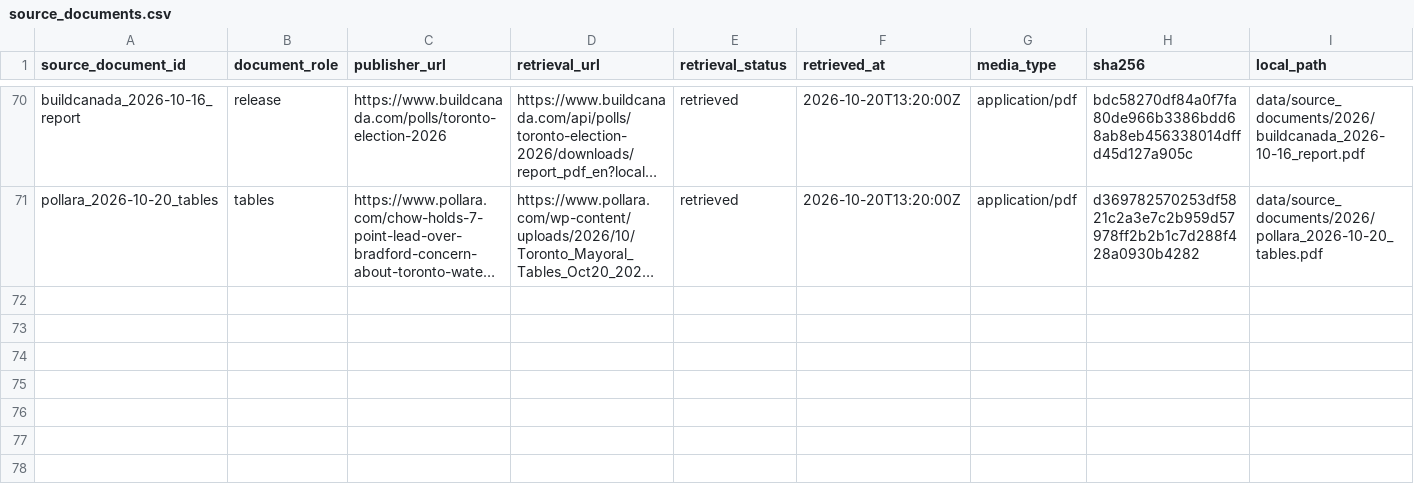
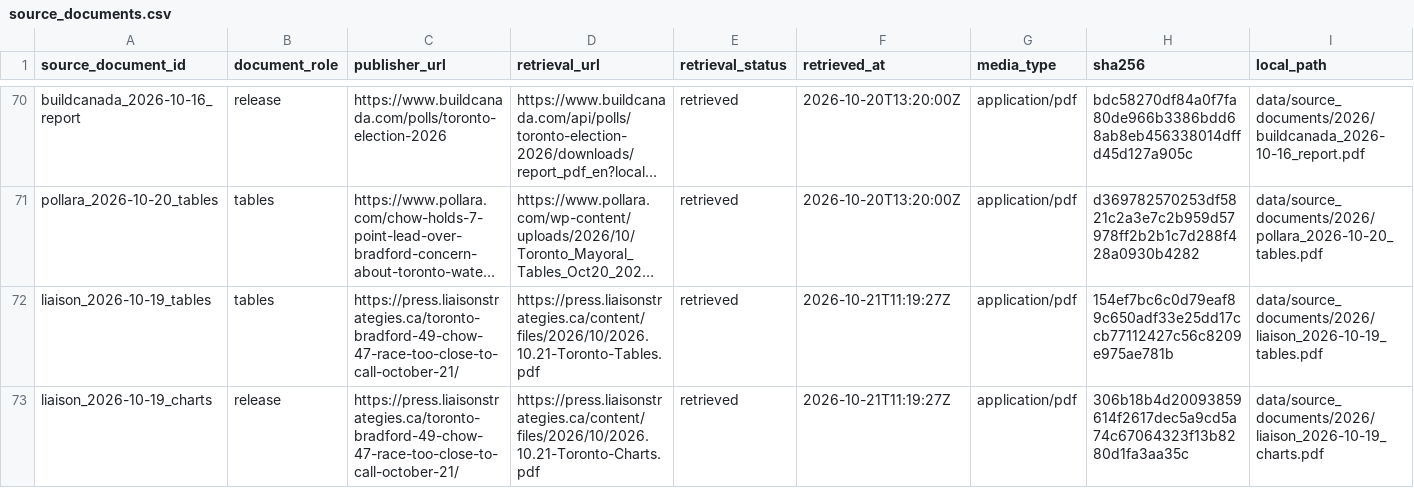
Before and after one commit to alexwolson/toronto-election-poll-tracker-data, a CSV file: data/raw/polls/source_documents.csv, drawn as a sheet; only a part is shown, gaps mark what is left out; long unchanged cells end in …; rows hold the shown columns only; the diff names each change by its address in the sheet, - before the commit and + after, or states it on an @@ line.

```diff
--- a/data/raw/polls/source_documents.csv
+++ b/data/raw/polls/source_documents.csv
+row 72: liaison_2026-10-19_tables | tables | https://press.liaisonstrategies.ca/toronto-bradford-49-chow-47-race-too-close-to-call-october-21/ | https://press.liaisonstrategies.ca/content/files/2026/10/2026.10.21-Toronto-Tables.pdf | retrieved | 2026-10-21T11:19:27Z | application/pdf | 154ef7bc6c0d79eaf89c650adf33e25dd17ccb77112427c56c8209e975ae781b | data/source_documents/2026/liaison_2026-10-19_tables.pdf
+row 73: liaison_2026-10-19_charts | release | https://press.liaisonstrategies.ca/toronto-bradford-49-chow-47-race-too-close-to-call-october-21/ | https://press.liaisonstrategies.ca/content/files/2026/10/2026.10.21-Toronto-Charts.pdf | retrieved | 2026-10-21T11:19:27Z | application/pdf | 306b18b4d20093859614f2617dec5a9cd5a74c67064323f13b8280d1fa3aa35c | data/source_documents/2026/liaison_2026-10-19_charts.pdf
```
Also changed, not shown: data/raw/polls/poll_readings.csv, data/raw/polls/poll_responses.csv, 10 other files.
